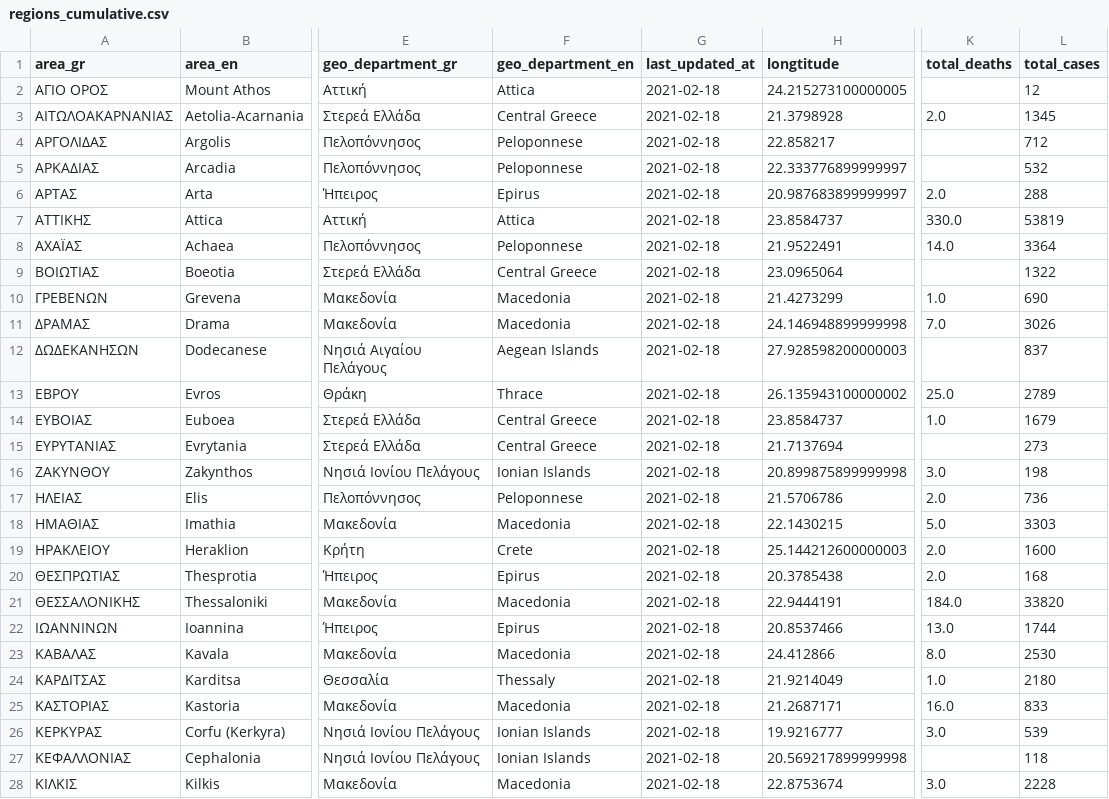
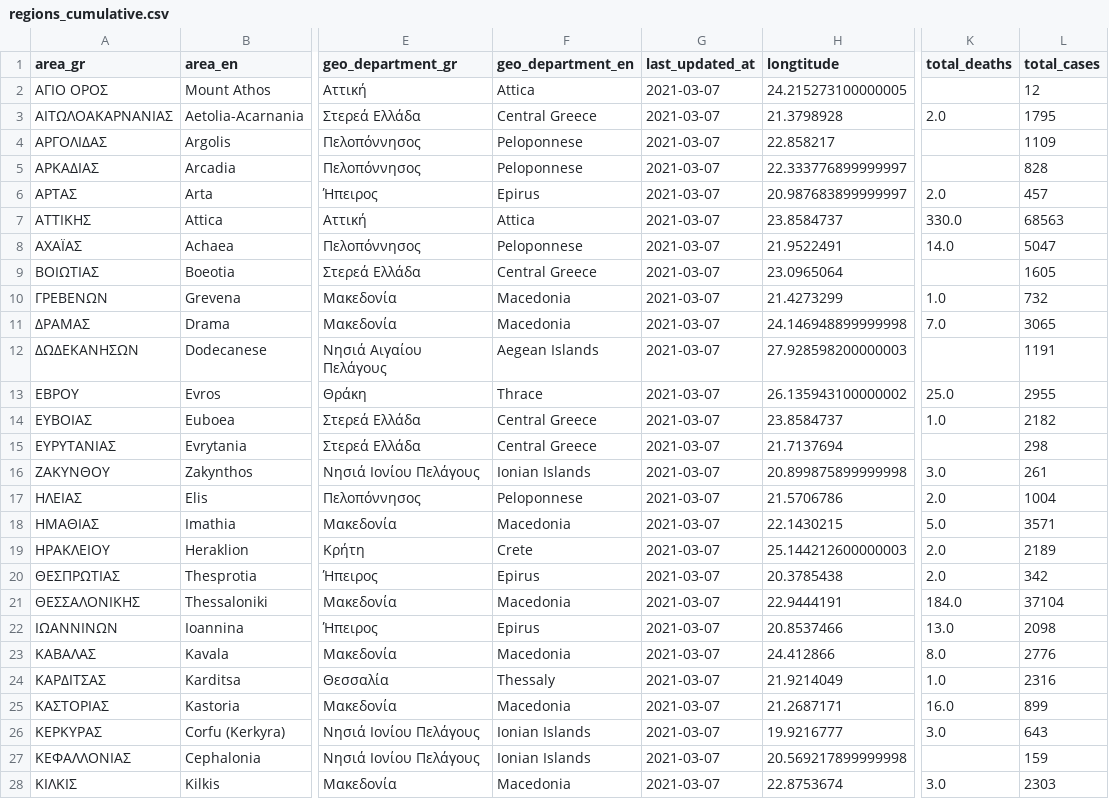
Before and after one commit to Covid-19-Response-Greece/covid19-greece-api, a CSV file: data/greece/regional/regions_cumulative.csv, drawn as a sheet; only a part is shown, gaps mark what is left out; the diff covers the shown part only; the diff names each change by its address in the sheet, - before the commit and + after, or states it on an @@ line.

```diff
--- a/data/greece/regional/regions_cumulative.csv
+++ b/data/greece/regional/regions_cumulative.csv
-G2:G28 (last_updated_at): 2021-02-18
+G2:G28 (last_updated_at): 2021-03-07
-L3 (total_cases): 1345
+L3 (total_cases): 1795
-L4 (total_cases): 712
+L4 (total_cases): 1109
-L5 (total_cases): 532
+L5 (total_cases): 828
-L6 (total_cases): 288
+L6 (total_cases): 457
-L7 (total_cases): 53819
+L7 (total_cases): 68563
-L8 (total_cases): 3364
+L8 (total_cases): 5047
-L9 (total_cases): 1322
+L9 (total_cases): 1605
-L10 (total_cases): 690
+L10 (total_cases): 732
-L11 (total_cases): 3026
+L11 (total_cases): 3065
-L12 (total_cases): 837
+L12 (total_cases): 1191
-L13 (total_cases): 2789
+L13 (total_cases): 2955
-L14 (total_cases): 1679
+L14 (total_cases): 2182
-L15 (total_cases): 273
+L15 (total_cases): 298
-L16 (total_cases): 198
+L16 (total_cases): 261
-L17 (total_cases): 736
+L17 (total_cases): 1004
-L18 (total_cases): 3303
+L18 (total_cases): 3571
-L19 (total_cases): 1600
+L19 (total_cases): 2189
-L20 (total_cases): 168
+L20 (total_cases): 342
-L21 (total_cases): 33820
+L21 (total_cases): 37104
-L22 (total_cases): 1744
+L22 (total_cases): 2098
-L23 (total_cases): 2530
+L23 (total_cases): 2776
-L24 (total_cases): 2180
+L24 (total_cases): 2316
-L25 (total_cases): 833
+L25 (total_cases): 899
-L26 (total_cases): 539
+L26 (total_cases): 643
-L27 (total_cases): 118
+L27 (total_cases): 159
-L28 (total_cases): 2228
+L28 (total_cases): 2303
```
Also changed, not shown: 50 edited cells elsewhere in this file, data/greece/regional/regions_daily.csv, 14 other files.
